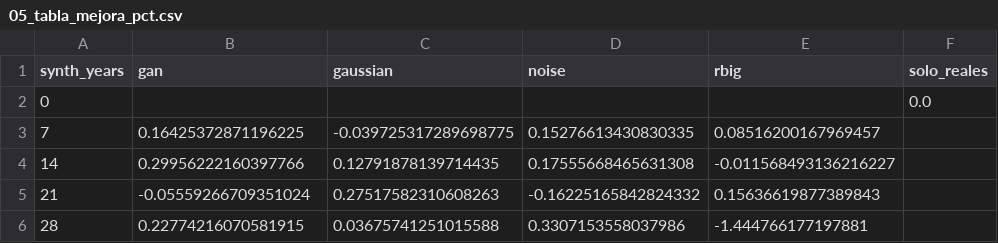
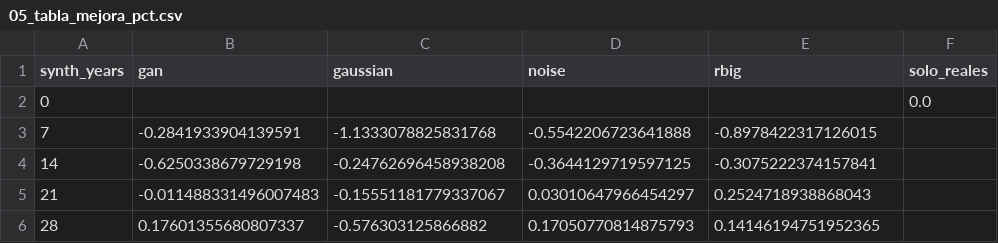
Before and after one commit to NataliaSJO/Taller-B5-T1-Generativos, a CSV file: reports/tables/05_tabla_mejora_pct.csv, drawn as a sheet.

```diff
--- a/reports/tables/05_tabla_mejora_pct.csv
+++ b/reports/tables/05_tabla_mejora_pct.csv
@@ -2,5 +2,5 @@ synth_years,gan,gaussian,noise,rbig,solo_reales
 0,,,,,0.0
-7,0.16425372871196225,-0.039725317289698775,0.15276613430830335,0.08516200167969457,
-14,0.29956222160397766,0.12791878139714435,0.17555668465631308,-0.011568493136216227,
-21,-0.05559266709351024,0.27517582310608263,-0.16225165842824332,0.15636619877389843,
-28,0.22774216070581915,0.03675741251015588,0.3307153558037986,-1.444766177197881,
+7,-0.2841933904139591,-1.1333078825831768,-0.5542206723641888,-0.8978422317126015,
+14,-0.6250338679729198,-0.24762696458938208,-0.3644129719597125,-0.3075222374157841,
+21,-0.011488331496007483,-0.15551181779337067,0.03010647966454297,0.2524718938868043,
+28,0.17601355680807337,-0.576303125866882,0.17050770814875793,0.14146194751952365,
```
Also changed, not shown: reports/tables/04_comparacion_arquitecturas.csv, reports/tables/04_mae_por_banco.csv, 17 other files.
